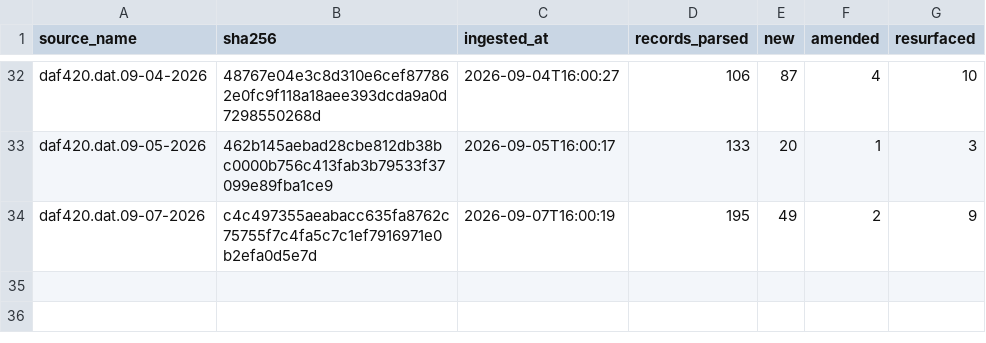
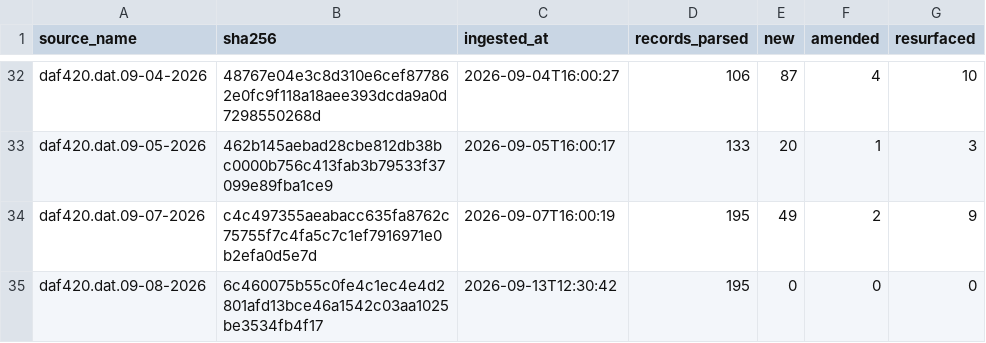
Before and after one commit to mapmaticsgis-maker/gis-permit-intel, a CSV file: data/tx/ledger.csv, drawn as a sheet; only a part is shown, gaps mark what is left out.

```diff
--- a/data/tx/ledger.csv
+++ b/data/tx/ledger.csv
@@ -34 +34,2 @@ daf420.dat.09-05-2026,462b145aebad28cbe812db38bc0000b756c413fab3b79533f37099e89f
 daf420.dat.09-07-2026,c4c497355aeabacc635fa8762c75755f7c4fa5c7c1ef7916971e0b2efa0d5e7d,2026-09-07T16:00:19,195,49,2,9
+daf420.dat.09-08-2026,6c460075b55c0fe4c1ec4e4d2801afd13bce46a1542c03aa1025be3534fb4f17,2026-09-13T12:30:42,195,0,0,0
```
Also changed, not shown: data/tx/master.csv, 1 other file.
